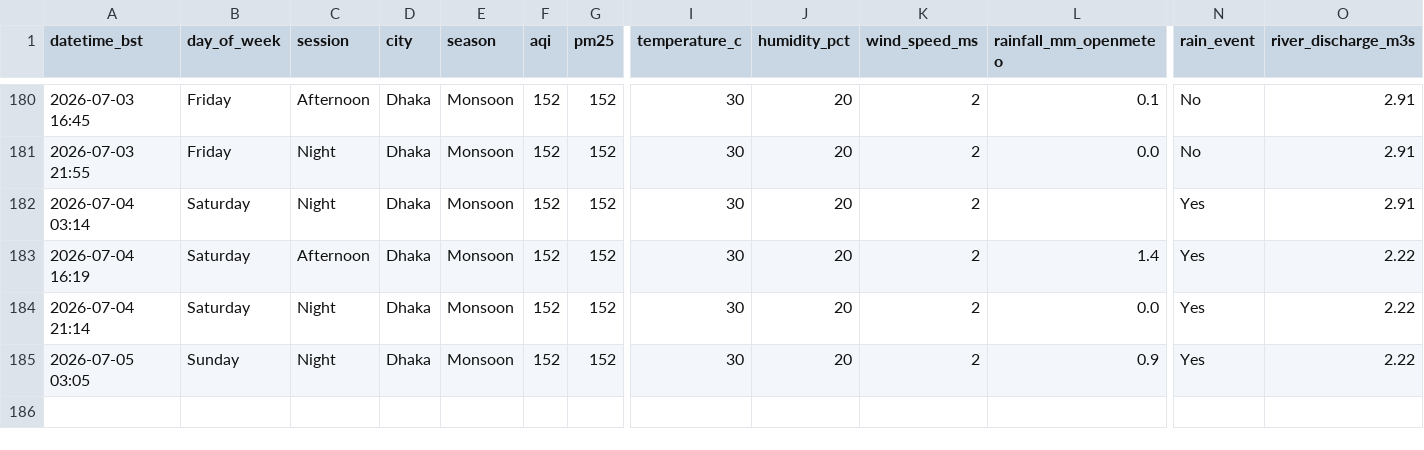
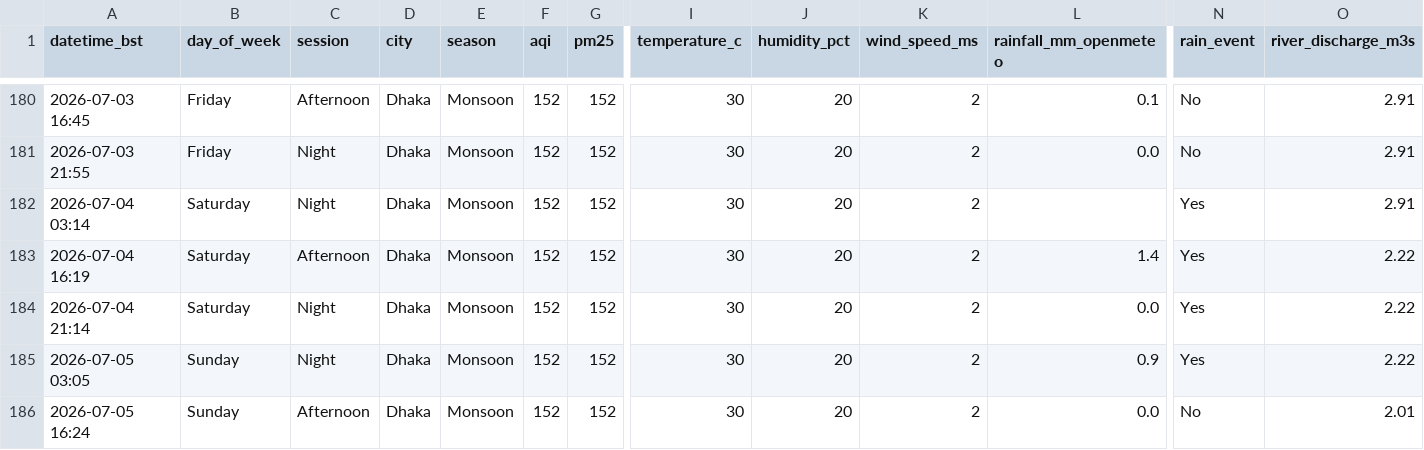
Before and after one commit to tahira489/dhaka-aqi-and-floods, a CSV file: dhaka_air_quality.csv, drawn as a sheet; only a part is shown, gaps mark what is left out; rows hold the shown columns only; the diff names each change by its address in the sheet, - before the commit and + after, or states it on an @@ line.

```diff
--- a/dhaka_air_quality.csv
+++ b/dhaka_air_quality.csv
+row 186: 2026-07-05 16:24 | Sunday | Afternoon | Dhaka | Monsoon | 152 | 152 | 30 | 20 | 2 | 0.0 | No | 2.01
```
